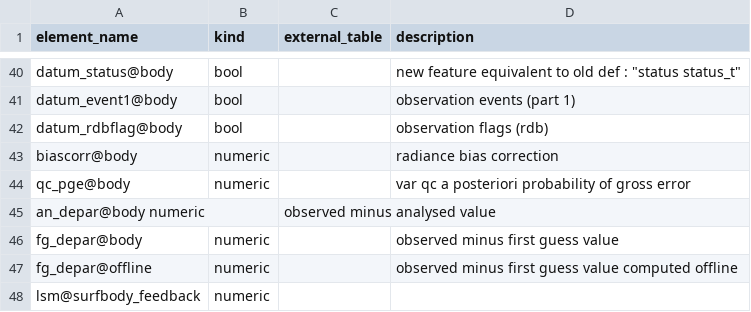
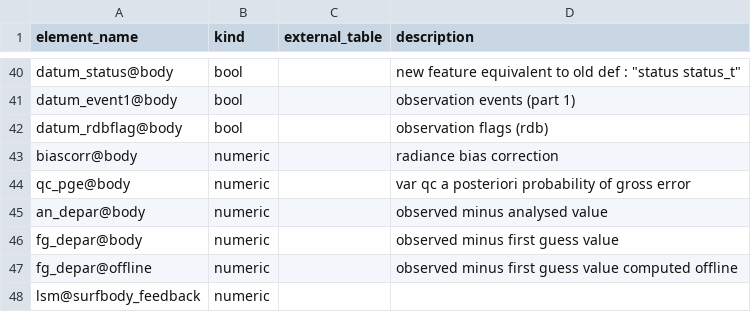
Before and after one commit to ecmwf-projects/cdm-obs, a CSV file: table_definitions/era5fb_table.csv, drawn as a sheet; only a part is shown, gaps mark what is left out.

Commit message:
added missing comma

```diff
--- a/table_definitions/era5fb_table.csv
+++ b/table_definitions/era5fb_table.csv
@@ -44,3 +44,3 @@ biascorr@body, numeric,,radiance bias correction
 qc_pge@body, numeric,,var qc a posteriori probability of gross error
-an_depar@body  numeric,,observed minus analysed value
+an_depar@body,  numeric,,observed minus analysed value
 fg_depar@body, numeric,,observed minus first guess value
```
